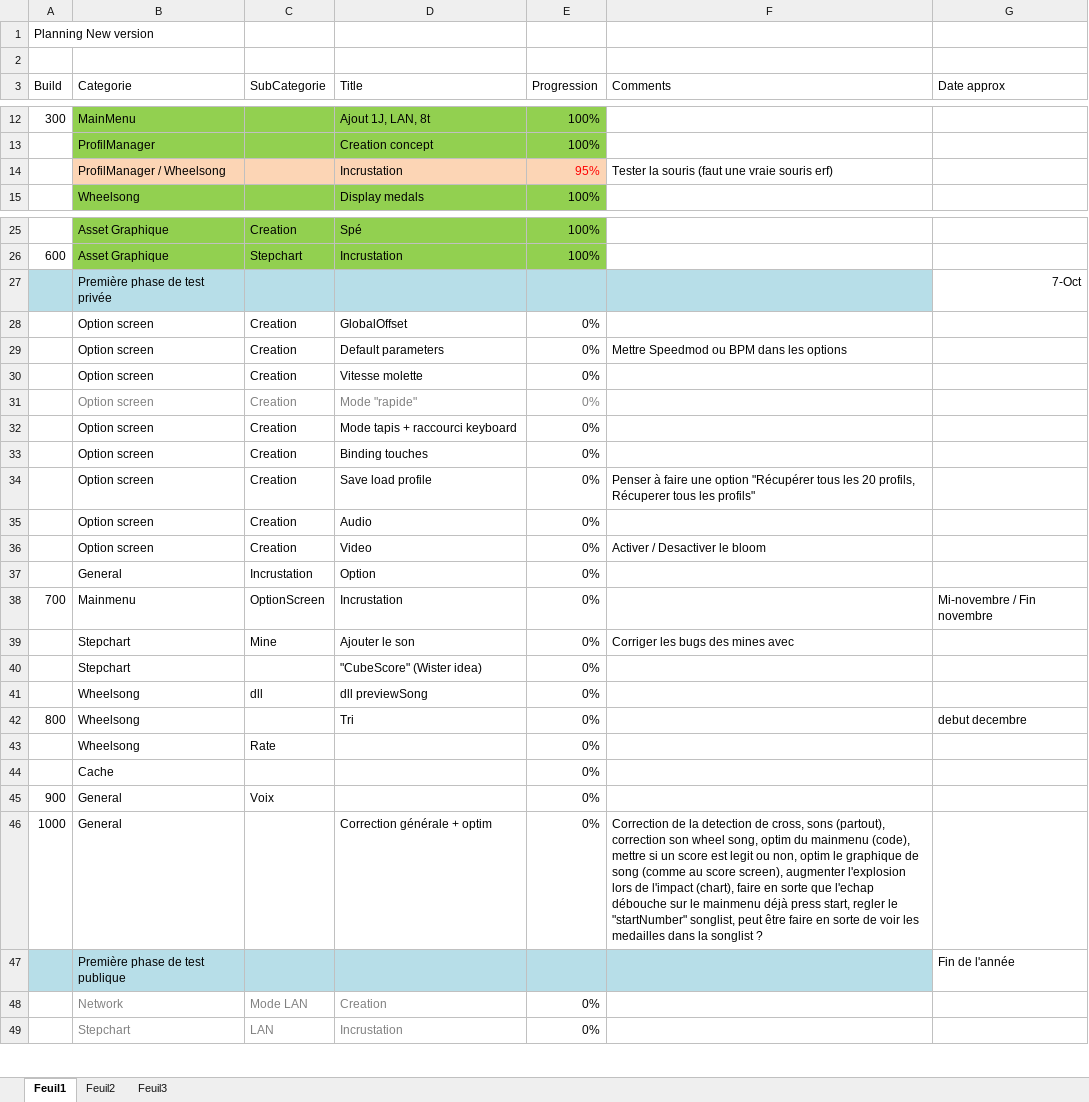
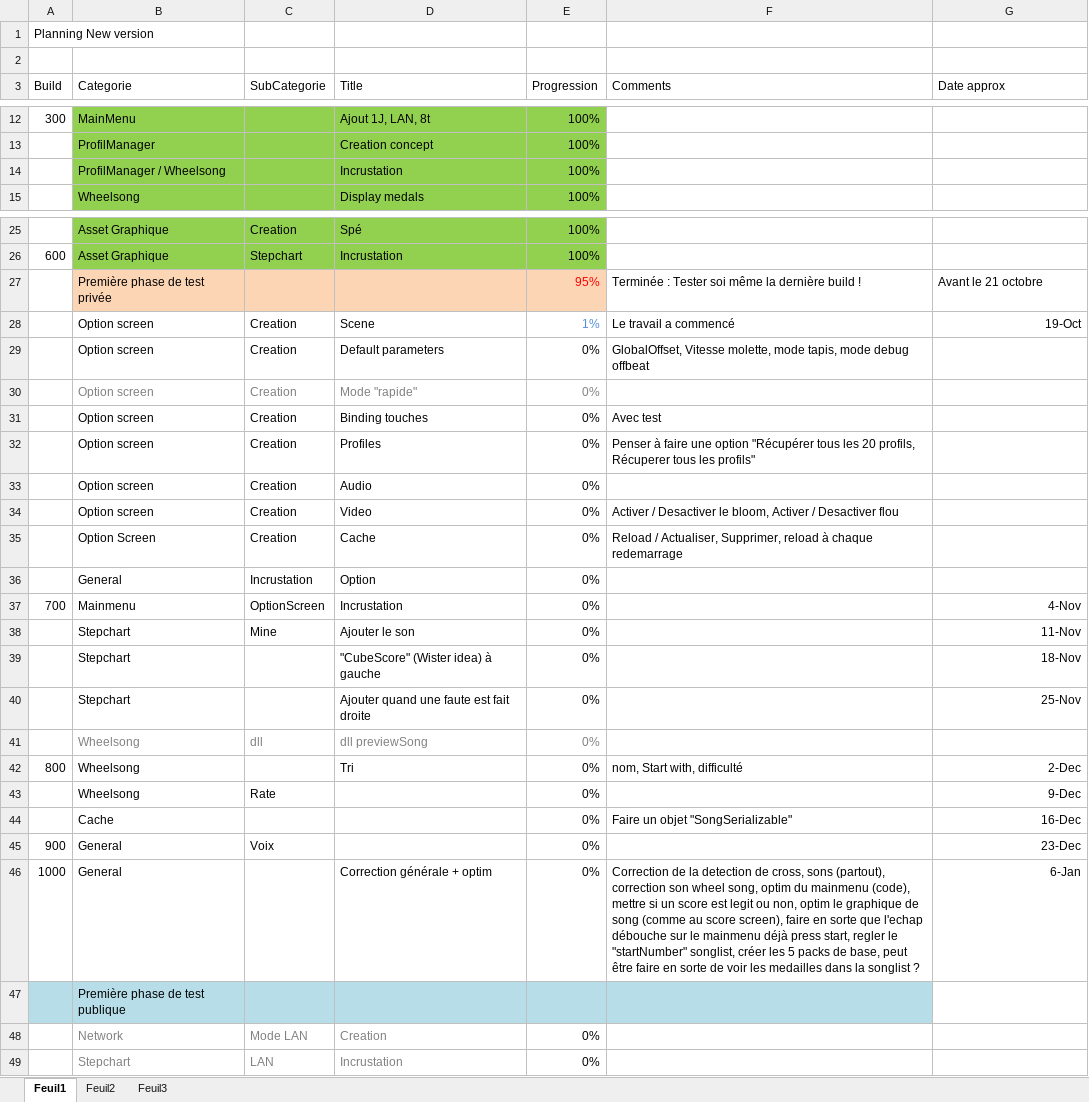
Before and after one commit to BenouKat/Unity-ITGHD, an Excel workbook: Planning.xlsx, sheet Feuil1, drawn as a sheet; only a part is shown, gaps mark what is left out; values as stored, in another font and other column widths than the file's, no borders; charts and pictures not drawn; removed rows and columns are numbered as before the commit, all else as after; the diff covers the shown part only; the diff names each change by its address in the sheet, - before the commit and + after, or states it on an @@ line.

Commit message:
[Build 607] [Update]
Finition des bugs et commencement de la scene option

Signed-off-by: Benoukat <ben.goze@gmail.com>

```diff
--- a/Planning.xlsx (sheet Feuil1)
+++ b/Planning.xlsx (sheet Feuil1)
-B14:E14 fill: #FCD5B5
+B14:E14 fill: #92D050
-E14 (Progression): 95%
+E14 (Progression): 100%
-E14 text colour: #FF0000
+E14 text colour: black
-F14 (Comments): Tester la souris (faut une vraie souris erf)
+F14 (Comments): (empty)
-row 27:  | Première phase de test privée |  |  |  |  | 7-Oct
-row 28:  | Option screen | Creation | GlobalOffset | 0%
+row 27:  | Première phase de test privée |  |  | 95% | Terminée : Tester soi même la dernière build ! | Avant le 21 octobre
+row 28:  | Option screen | Creation | Scene | 1% | Le travail a commencé | 19-Oct
-F29 (Comments): Mettre Speedmod ou BPM dans les options
+F29 (Comments): GlobalOffset, Vitesse molette, mode tapis, mode debug offbeat
-row 30:  | Option screen | Creation | Vitesse molette | 0%
-row 32:  | Option screen | Creation | Mode tapis + raccourci keyboard | 0%
-F31 (Comments): (empty)
+F31 (Comments): Avec test
-D32 (Title): Save load profile
+D32 (Title): Profiles
-F34 (Comments): Activer / Desactiver le bloom
+F34 (Comments): Activer / Desactiver le bloom, Activer / Desactiver flou
+row 35:  | Option Screen | Creation | Cache | 0% | Reload / Actualiser, Supprimer, reload à chaque redemarrage
-G37 (Date approx): Mi-novembre / Fin novembre
+G37 (Date approx): 4-Nov
-F38 (Comments): Corriger les bugs des mines avec
+F38 (Comments): (empty)
-G38 (Date approx): (empty)
+G38 (Date approx): 11-Nov
-D39 (Title): "CubeScore" (Wister idea)
+D39 (Title): "CubeScore" (Wister idea) à gauche
-G39 (Date approx): (empty)
+G39 (Date approx): 18-Nov
+row 40:  | Stepchart |  | Ajouter quand une faute est fait droite | 0% |  | 25-Nov
-B41:E41 text colour: black
+B41:E41 text colour: #808080
-F42 (Comments): (empty)
+F42 (Comments): nom, Start with, difficulté
-G42 (Date approx): debut decembre
+G42 (Date approx): 2-Dec
-G43 (Date approx): (empty)
+G43 (Date approx): 9-Dec
-F44 (Comments): (empty)
+F44 (Comments): Faire un objet "SongSerializable"
-G44 (Date approx): (empty)
+G44 (Date approx): 16-Dec
-G45 (Date approx): (empty)
+G45 (Date approx): 23-Dec
-F46 (Comments): …score screen), augmenter l'explosion lors de l'impact (chart), faire en sorte que l'echap débouche sur le mainmenu déjà press start, regler le "startNumber" songlist, peut être…
+F46 (Comments): …score screen), faire en sorte que l'echap débouche sur le mainmenu déjà press start, regler le "startNumber" songlist, créer les 5 packs de base, peut être…
-G46 (Date approx): (empty)
+G46 (Date approx): 6-Jan
-G47 (Date approx): Fin de l'année
+G47 (Date approx): (empty)
```
Also changed, not shown: 1 added row and 19 removed rows elsewhere in this sheet, charts or pictures, 19 other files.
